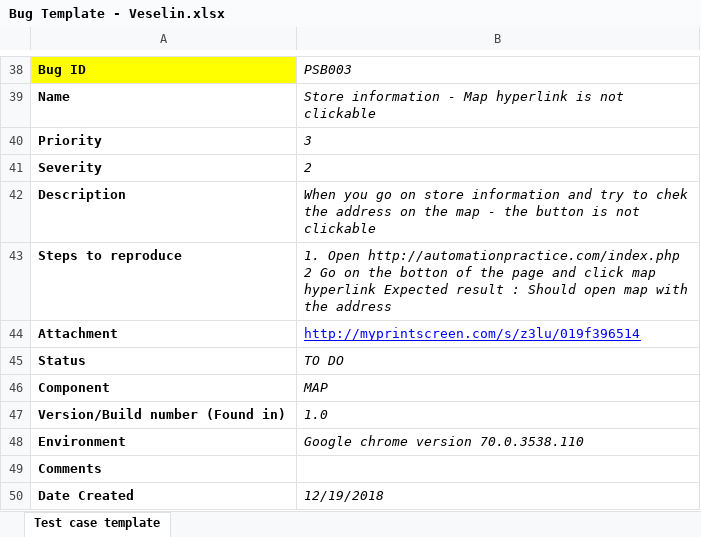
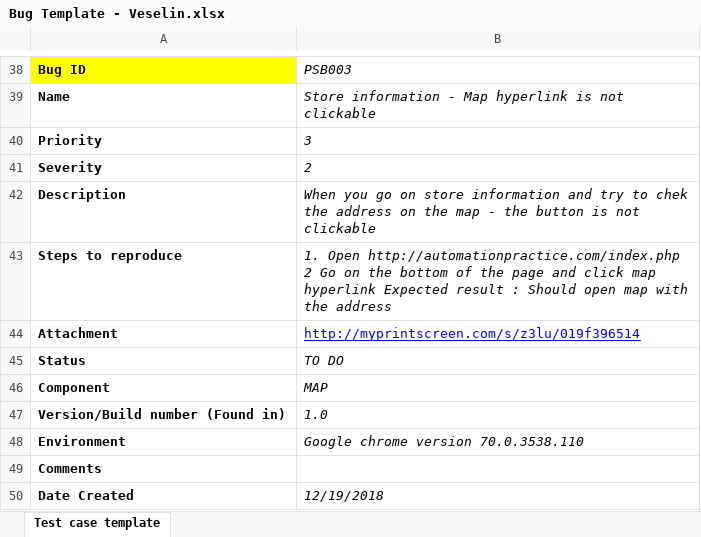
Before and after one commit to avelinov/Testing-26.11, an Excel workbook: VeselinL/Занятие8/Bug Template - Veselin.xlsx, sheet Test case template, drawn as a sheet; only a part is shown, gaps mark what is left out; values as stored, in another font and other column widths than the file's, no borders; charts and pictures not drawn; the diff names each change by its address in the sheet, - before the commit and + after, or states it on an @@ line.

Commit message:
Lecture3

```diff
--- a/VeselinL/Занятие8/Bug Template - Veselin.xlsx (sheet Test case template)
+++ b/VeselinL/Занятие8/Bug Template - Veselin.xlsx (sheet Test case template)
-B43: …on the botton of the…
+B43: …on the bottom of the…
```
